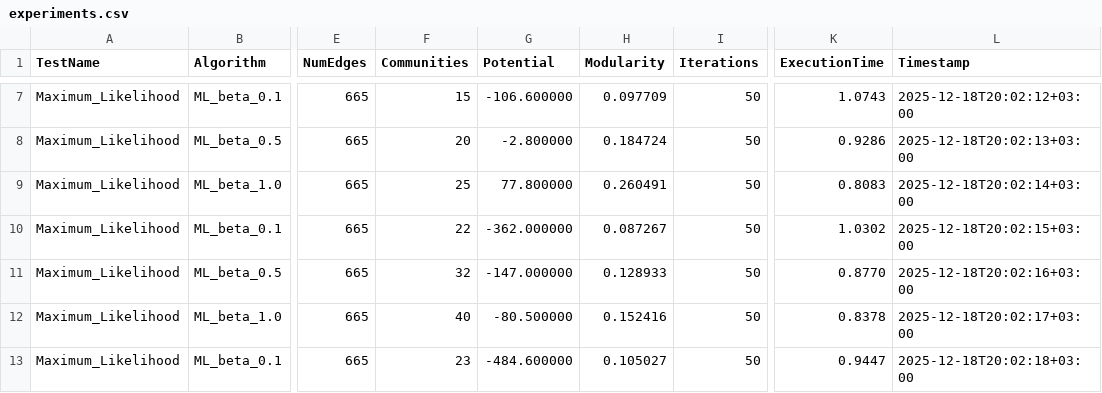
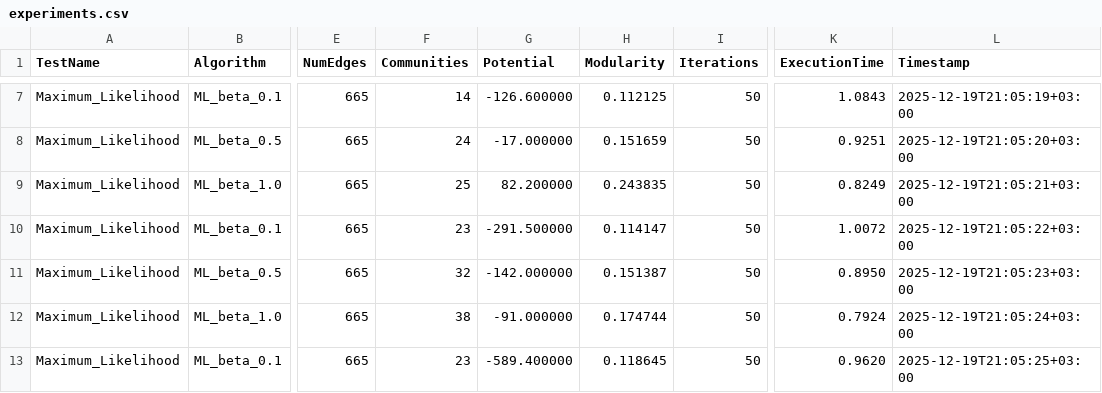
Before and after one commit to 1BaEdeV/game-theory-auctions-allocation, a CSV file: hedonic-games/results/experiments.csv, drawn as a sheet; only a part is shown, gaps mark what is left out; the diff covers the shown part only; the diff names each change by its address in the sheet, - before the commit and + after, or states it on an @@ line.

```diff
--- a/hedonic-games/results/experiments.csv
+++ b/hedonic-games/results/experiments.csv
-F7 (Communities): 15
+F7 (Communities): 14
-G7 (Potential): -106.600000
+G7 (Potential): -126.600000
-H7 (Modularity): 0.097709
+H7 (Modularity): 0.112125
-K7 (ExecutionTime): 1.0743
+K7 (ExecutionTime): 1.0843
-L7 (Timestamp): 2025-12-18T20:02:12+03:00
+L7 (Timestamp): 2025-12-19T21:05:19+03:00
-F8 (Communities): 20
+F8 (Communities): 24
-G8 (Potential): -2.800000
+G8 (Potential): -17.000000
-H8 (Modularity): 0.184724
+H8 (Modularity): 0.151659
-K8 (ExecutionTime): 0.9286
+K8 (ExecutionTime): 0.9251
-L8 (Timestamp): 2025-12-18T20:02:13+03:00
+L8 (Timestamp): 2025-12-19T21:05:20+03:00
-G9 (Potential): 77.800000
+G9 (Potential): 82.200000
-H9 (Modularity): 0.260491
+H9 (Modularity): 0.243835
-K9 (ExecutionTime): 0.8083
+K9 (ExecutionTime): 0.8249
-L9 (Timestamp): 2025-12-18T20:02:14+03:00
+L9 (Timestamp): 2025-12-19T21:05:21+03:00
-F10 (Communities): 22
+F10 (Communities): 23
-G10 (Potential): -362.000000
+G10 (Potential): -291.500000
-H10 (Modularity): 0.087267
+H10 (Modularity): 0.114147
-K10 (ExecutionTime): 1.0302
+K10 (ExecutionTime): 1.0072
-L10 (Timestamp): 2025-12-18T20:02:15+03:00
+L10 (Timestamp): 2025-12-19T21:05:22+03:00
-G11 (Potential): -147.000000
+G11 (Potential): -142.000000
-H11 (Modularity): 0.128933
+H11 (Modularity): 0.151387
-K11 (ExecutionTime): 0.8770
+K11 (ExecutionTime): 0.8950
-L11 (Timestamp): 2025-12-18T20:02:16+03:00
+L11 (Timestamp): 2025-12-19T21:05:23+03:00
-F12 (Communities): 40
+F12 (Communities): 38
-G12 (Potential): -80.500000
+G12 (Potential): -91.000000
-H12 (Modularity): 0.152416
+H12 (Modularity): 0.174744
-K12 (ExecutionTime): 0.8378
+K12 (ExecutionTime): 0.7924
-L12 (Timestamp): 2025-12-18T20:02:17+03:00
+L12 (Timestamp): 2025-12-19T21:05:24+03:00
-G13 (Potential): -484.600000
+G13 (Potential): -589.400000
-H13 (Modularity): 0.105027
+H13 (Modularity): 0.118645
-K13 (ExecutionTime): 0.9447
+K13 (ExecutionTime): 0.9620
-L13 (Timestamp): 2025-12-18T20:02:18+03:00
+L13 (Timestamp): 2025-12-19T21:05:25+03:00
```
Also changed, not shown: 45 edited cells elsewhere in this file, 17 other files.
